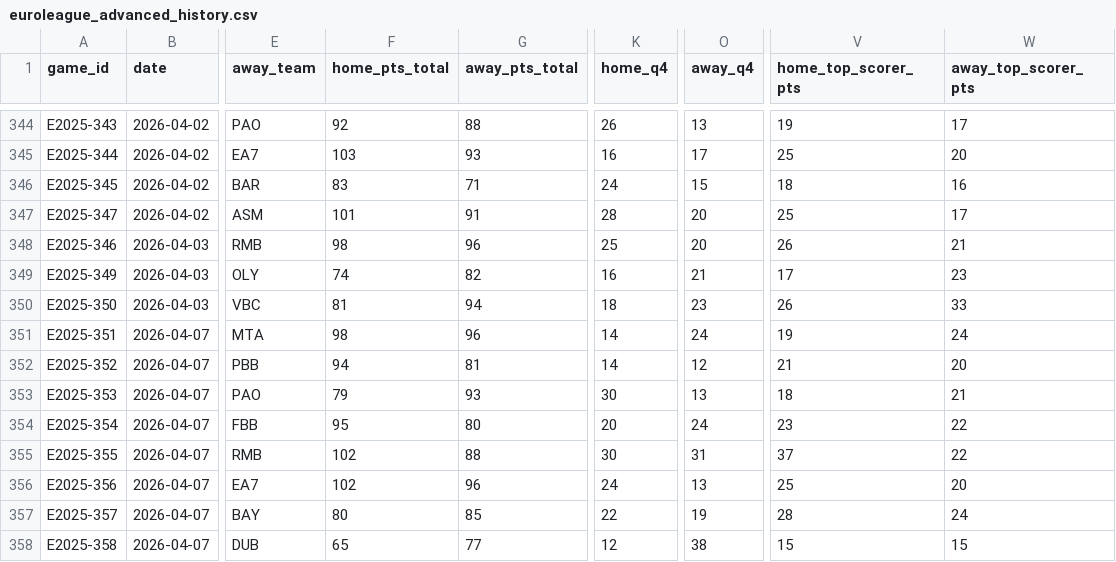
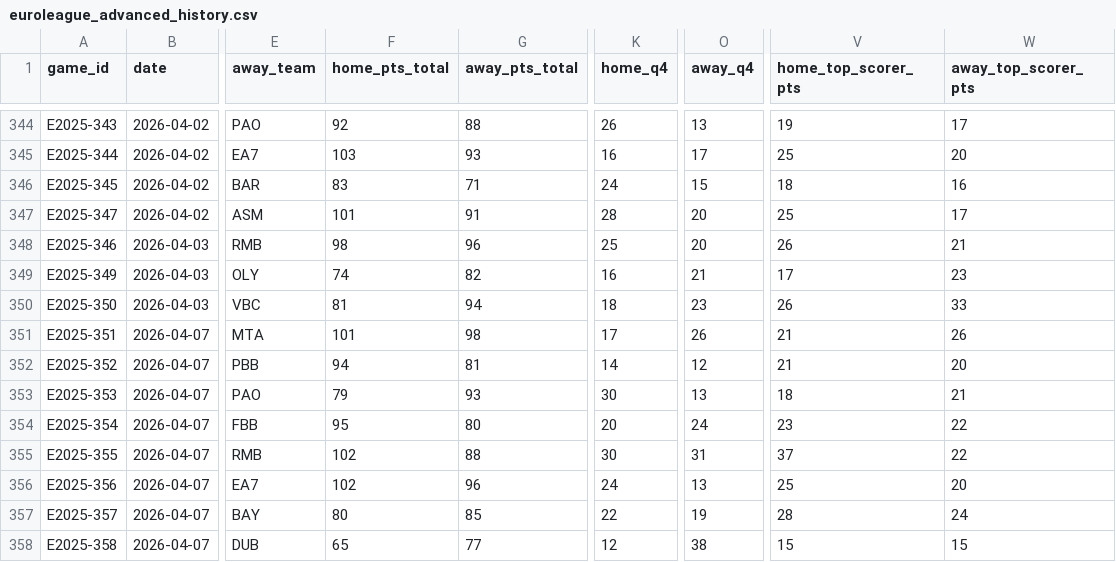
Before and after one commit to emilioandrade0/PickGOLD, a CSV file: src/data/euroleague/raw/euroleague_advanced_history.csv, drawn as a sheet; only a part is shown, gaps mark what is left out; the diff names each change by its address in the sheet, - before the commit and + after, or states it on an @@ line.

```diff
--- a/src/data/euroleague/raw/euroleague_advanced_history.csv
+++ b/src/data/euroleague/raw/euroleague_advanced_history.csv
-F351 (home_pts_total): 98
+F351 (home_pts_total): 101
-G351 (away_pts_total): 96
+G351 (away_pts_total): 98
-K351 (home_q4): 14
+K351 (home_q4): 17
-O351 (away_q4): 24
+O351 (away_q4): 26
-V351 (home_top_scorer_pts): 19
+V351 (home_top_scorer_pts): 21
-W351 (away_top_scorer_pts): 24
+W351 (away_top_scorer_pts): 26
```
Also changed, not shown: src/data/laliga/raw/laliga_upcoming_schedule.csv, src/data/mlb/raw/mlb_upcoming_schedule.csv, 22 other files.
